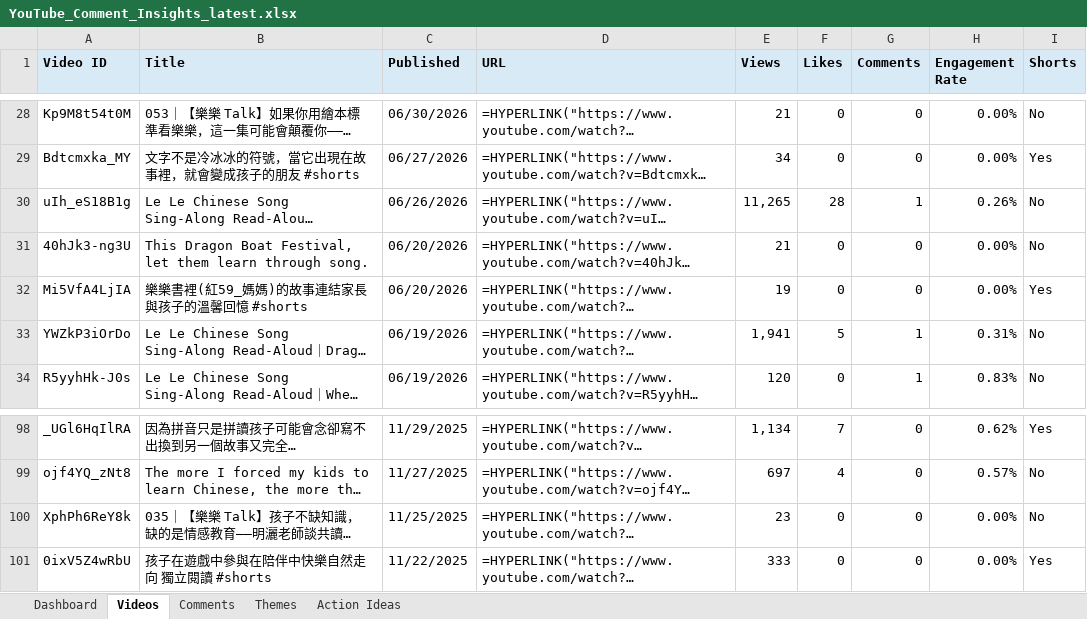
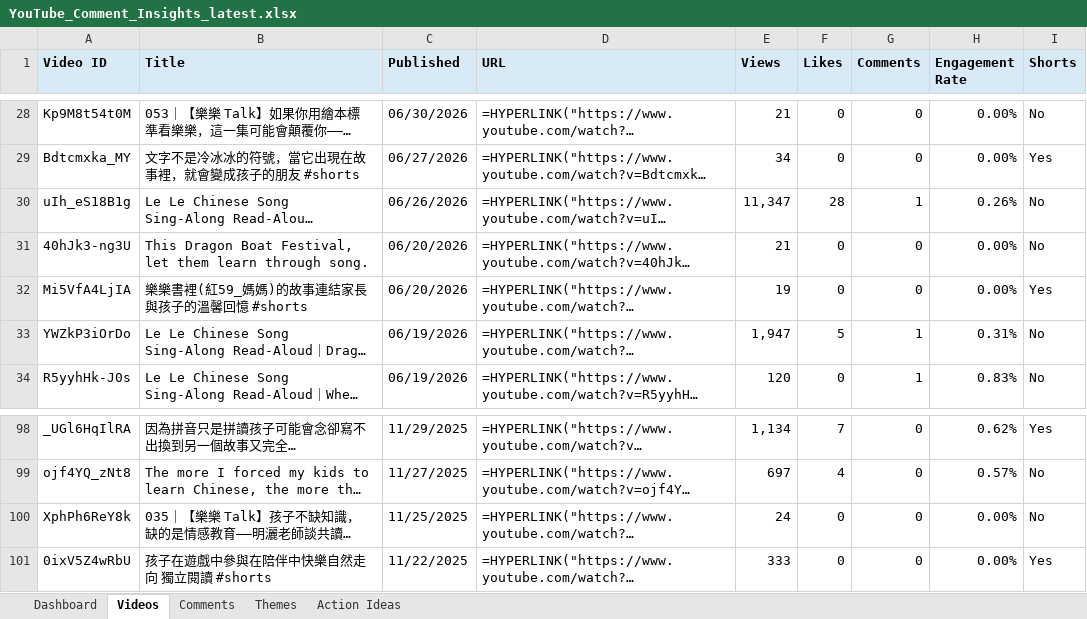
Before and after one commit to lelereaders/lele-youtube-dashboard, an Excel workbook: youtube_reports/YouTube_Comment_Insights_latest.xlsx, sheet Videos, drawn as a sheet; only a part is shown, gaps mark what is left out; long unchanged cells end in …; values as stored, in another font and other column widths than the file's, no borders; formulas without a stored value are shown as written; the diff covers the shown part only; the diff names each change by its address in the sheet, - before the commit and + after, or states it on an @@ line.

```diff
--- a/youtube_reports/YouTube_Comment_Insights_latest.xlsx (sheet Videos)
+++ b/youtube_reports/YouTube_Comment_Insights_latest.xlsx (sheet Videos)
-E30 (Views): 11,265
+E30 (Views): 11,347
-E33 (Views): 1,941
+E33 (Views): 1,947
-E100 (Views): 23
+E100 (Views): 24
```
Also changed, not shown: 16 edited cells elsewhere in this sheet, sheet Dashboard, 1 other file.
